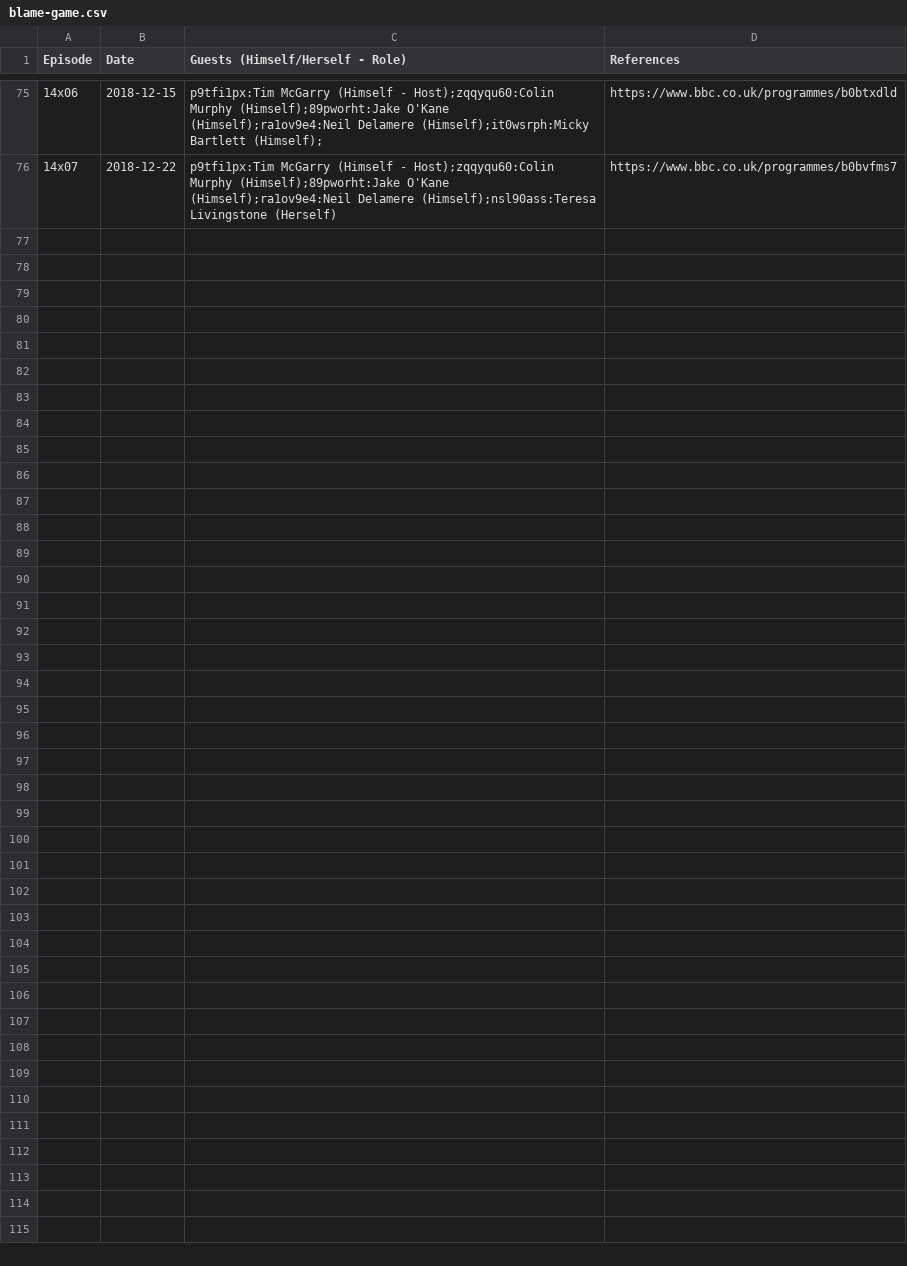
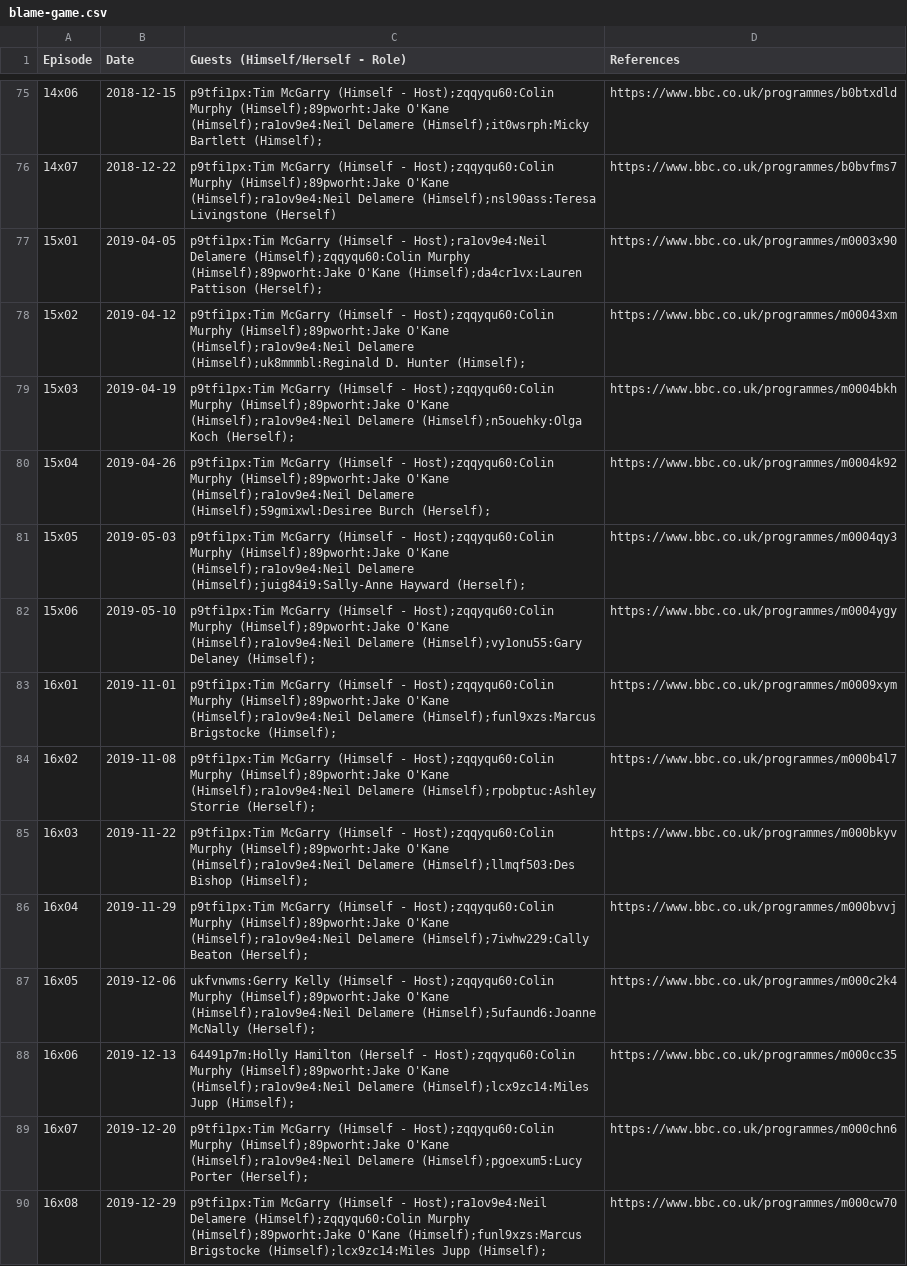
Before and after one commit to slowe/panelshows, a CSV file: shows/data/blame-game.csv, drawn as a sheet; only a part is shown, gaps mark what is left out.

Commit message:
Add 2019 episodes

```diff
--- a/shows/data/blame-game.csv
+++ b/shows/data/blame-game.csv
@@ -76 +76,15 @@ Episode,Date,Guests (Himself/Herself - Role),References
 14x07,2018-12-22,p9tfi1px:Tim McGarry (Himself - Host);zqqyqu60:Colin Murphy (Himself);89pworht:Jake O'Kane (Himself);ra1ov9e4:Neil Delamere (Himself);nsl90ass:Teresa Livingstone (Herself),https://www.bbc.co.uk/programmes/b0bvfms7
+15x01,2019-04-05,p9tfi1px:Tim McGarry (Himself - Host);ra1ov9e4:Neil Delamere (Himself);zqqyqu60:Colin Murphy (Himself);89pworht:Jake O'Kane (Himself);da4cr1vx:Lauren Pattison (Herself);,https://www.bbc.co.uk/programmes/m0003x90
+15x02,2019-04-12,p9tfi1px:Tim McGarry (Himself - Host);zqqyqu60:Colin Murphy (Himself);89pworht:Jake O'Kane (Himself);ra1ov9e4:Neil Delamere (Himself);uk8mmmbl:Reginald D. Hunter (Himself);,https://www.bbc.co.uk/programmes/m00043xm
+15x03,2019-04-19,p9tfi1px:Tim McGarry (Himself - Host);zqqyqu60:Colin Murphy (Himself);89pworht:Jake O'Kane (Himself);ra1ov9e4:Neil Delamere (Himself);n5ouehky:Olga Koch (Herself);,https://www.bbc.co.uk/programmes/m0004bkh
+15x04,2019-04-26,p9tfi1px:Tim McGarry (Himself - Host);zqqyqu60:Colin Murphy (Himself);89pworht:Jake O'Kane (Himself);ra1ov9e4:Neil Delamere (Himself);59gmixwl:Desiree Burch (Herself);,https://www.bbc.co.uk/programmes/m0004k92
+15x05,2019-05-03,p9tfi1px:Tim McGarry (Himself - Host);zqqyqu60:Colin Murphy (Himself);89pworht:Jake O'Kane (Himself);ra1ov9e4:Neil Delamere (Himself);juig84i9:Sally-Anne Hayward (Herself);,https://www.bbc.co.uk/programmes/m0004qy3
+15x06,2019-05-10,p9tfi1px:Tim McGarry (Himself - Host);zqqyqu60:Colin Murphy (Himself);89pworht:Jake O'Kane (Himself);ra1ov9e4:Neil Delamere (Himself);vy1onu55:Gary Delaney (Himself);,https://www.bbc.co.uk/programmes/m0004ygy
+16x01,2019-11-01,p9tfi1px:Tim McGarry (Himself - Host);zqqyqu60:Colin Murphy (Himself);89pworht:Jake O'Kane (Himself);ra1ov9e4:Neil Delamere (Himself);funl9xzs:Marcus Brigstocke (Himself);,https://www.bbc.co.uk/programmes/m0009xym
+16x02,2019-11-08,p9tfi1px:Tim McGarry (Himself - Host);zqqyqu60:Colin Murphy (Himself);89pworht:Jake O'Kane (Himself);ra1ov9e4:Neil Delamere (Himself);rpobptuc:Ashley Storrie (Herself);,https://www.bbc.co.uk/programmes/m000b4l7
+16x03,2019-11-22,p9tfi1px:Tim McGarry (Himself - Host);zqqyqu60:Colin Murphy (Himself);89pworht:Jake O'Kane (Himself);ra1ov9e4:Neil Delamere (Himself);llmqf503:Des Bishop (Himself);,https://www.bbc.co.uk/programmes/m000bkyv
+16x04,2019-11-29,p9tfi1px:Tim McGarry (Himself - Host);zqqyqu60:Colin Murphy (Himself);89pworht:Jake O'Kane (Himself);ra1ov9e4:Neil Delamere (Himself);7iwhw229:Cally Beaton (Herself);,https://www.bbc.co.uk/programmes/m000bvvj
+16x05,2019-12-06,ukfvnwms:Gerry Kelly (Himself - Host);zqqyqu60:Colin Murphy (Himself);89pworht:Jake O'Kane (Himself);ra1ov9e4:Neil Delamere (Himself);5ufaund6:Joanne McNally (Herself);,https://www.bbc.co.uk/programmes/m000c2k4
+16x06,2019-12-13,64491p7m:Holly Hamilton (Herself - Host);zqqyqu60:Colin Murphy (Himself);89pworht:Jake O'Kane (Himself);ra1ov9e4:Neil Delamere (Himself);lcx9zc14:Miles Jupp (Himself);,https://www.bbc.co.uk/programmes/m000cc35
+16x07,2019-12-20,p9tfi1px:Tim McGarry (Himself - Host);zqqyqu60:Colin Murphy (Himself);89pworht:Jake O'Kane (Himself);ra1ov9e4:Neil Delamere (Himself);pgoexum5:Lucy Porter (Herself);,https://www.bbc.co.uk/programmes/m000chn6
+16x08,2019-12-29,p9tfi1px:Tim McGarry (Himself - Host);ra1ov9e4:Neil Delamere (Himself);zqqyqu60:Colin Murphy (Himself);89pworht:Jake O'Kane (Himself);funl9xzs:Marcus Brigstocke (Himself);lcx9zc14:Miles Jupp (Himself);,https://www.bbc.co.uk/programmes/m000cw70
```
